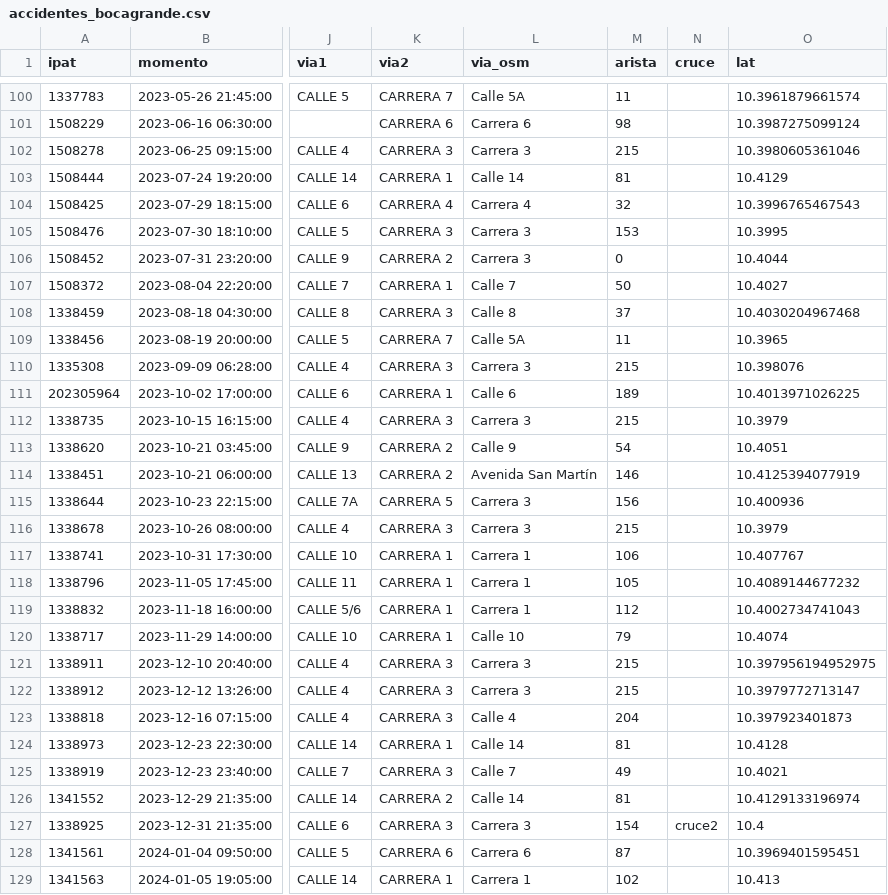
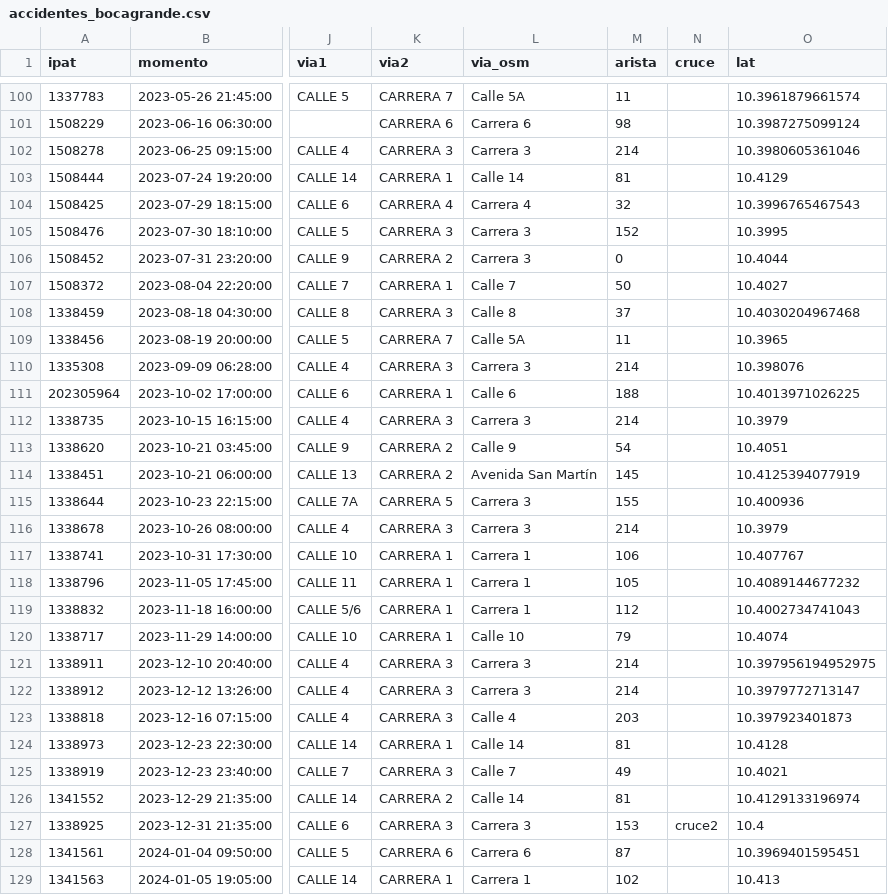
Before and after one commit to Enmanuel-caraballo/SMA_PROYECT_ENMANUEL, a CSV file: modelos/datos/accidentes_bocagrande.csv, drawn as a sheet; only a part is shown, gaps mark what is left out; the diff covers the shown part only; the diff names each change by its address in the sheet, - before the commit and + after, or states it on an @@ line.

Commit message:
Y de la Calle 10A con la Av. San Martín: solo se cruza hacia Bocagrande (se quita la incorporación hacia el Centro que traía OSM); accidentes reubicados y red SUMO regenerada

```diff
--- a/modelos/datos/accidentes_bocagrande.csv
+++ b/modelos/datos/accidentes_bocagrande.csv
-M102 (arista): 215
+M102 (arista): 214
-M105 (arista): 153
+M105 (arista): 152
-M110 (arista): 215
+M110 (arista): 214
-M111 (arista): 189
+M111 (arista): 188
-M112 (arista): 215
+M112 (arista): 214
-M114 (arista): 146
+M114 (arista): 145
-M115 (arista): 156
+M115 (arista): 155
-M116 (arista): 215
+M116 (arista): 214
-M121:M122 (arista): 215
+M121:M122 (arista): 214
-M123 (arista): 204
+M123 (arista): 203
-M127 (arista): 154
+M127 (arista): 153
```
Also changed, not shown: 53 edited cells elsewhere in this file, 6 other files.
